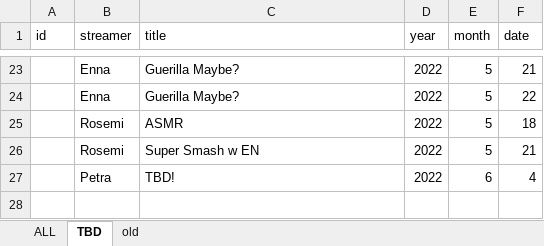
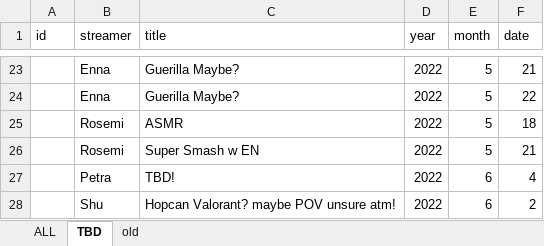
Before and after one commit to v4724/nijisanji-schedule, an Excel workbook: docs/assets/docs/Schedule.xlsx, sheet TBD, drawn as a sheet; only a part is shown, gaps mark what is left out; values as stored, in another font and other column widths than the file's, no borders; charts and pictures not drawn; the diff names each change by its address in the sheet, - before the commit and + after, or states it on an @@ line.

```diff
--- a/docs/assets/docs/Schedule.xlsx (sheet TBD)
+++ b/docs/assets/docs/Schedule.xlsx (sheet TBD)
+row 28:  | Shu | Hopcan Valorant? maybe POV unsure atm! | 2022 | 6 | 2
```
Also changed, not shown: sheet ALL, formulas that keep their value, src/assets/docs/Schedule.xlsx, 6 other files.
